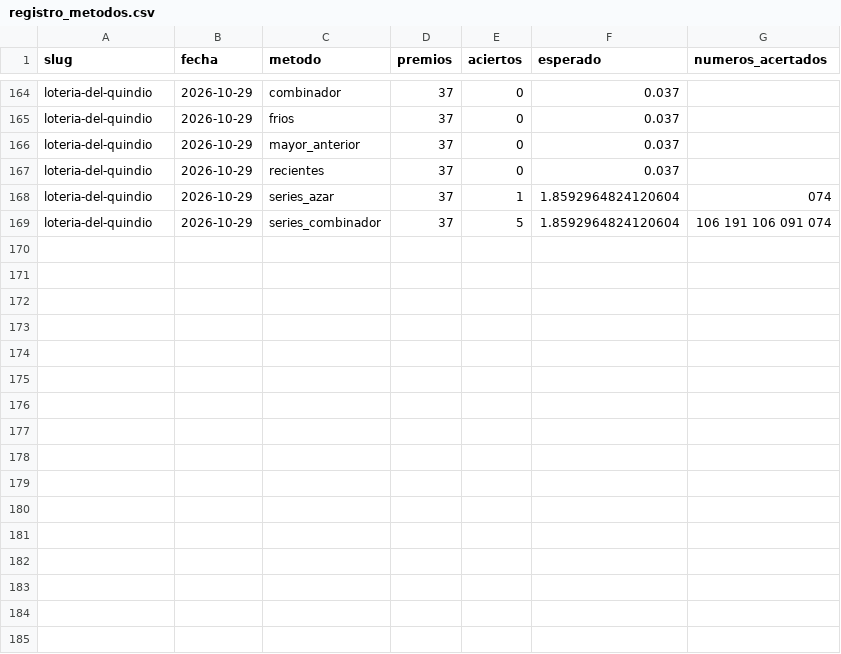
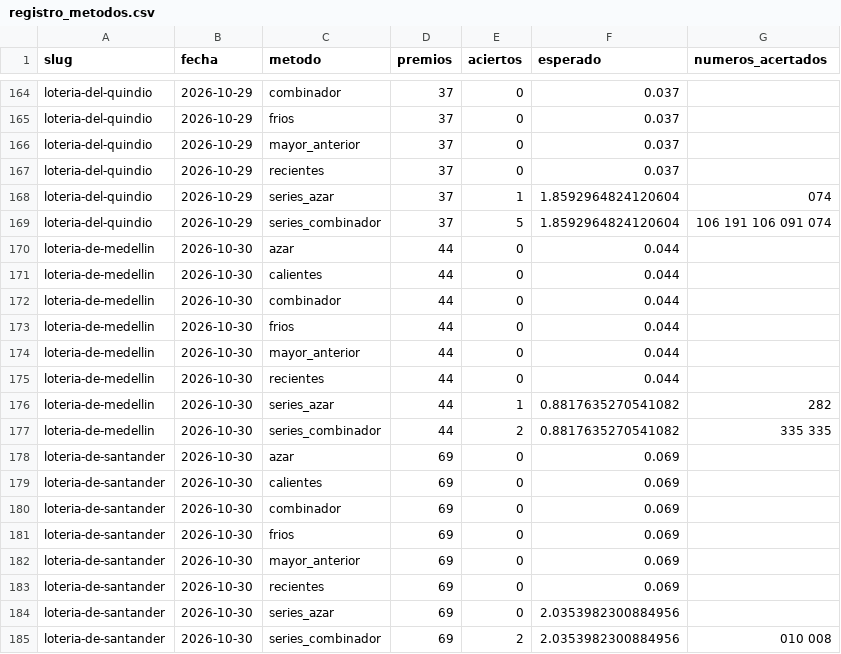
Before and after one commit to satoarsatoar-collab/atlas-loterias, a CSV file: state/registro_metodos.csv, drawn as a sheet; only a part is shown, gaps mark what is left out.

```diff
--- a/state/registro_metodos.csv
+++ b/state/registro_metodos.csv
@@ -169 +169,17 @@ loteria-del-quindio,2026-10-29,series_azar,37,1,1.8592964824120604,074
 loteria-del-quindio,2026-10-29,series_combinador,37,5,1.8592964824120604,106 191 106 091 074
+loteria-de-medellin,2026-10-30,azar,44,0,0.044,
+loteria-de-medellin,2026-10-30,calientes,44,0,0.044,
+loteria-de-medellin,2026-10-30,combinador,44,0,0.044,
+loteria-de-medellin,2026-10-30,frios,44,0,0.044,
+loteria-de-medellin,2026-10-30,mayor_anterior,44,0,0.044,
+loteria-de-medellin,2026-10-30,recientes,44,0,0.044,
+loteria-de-medellin,2026-10-30,series_azar,44,1,0.8817635270541082,282
+loteria-de-medellin,2026-10-30,series_combinador,44,2,0.8817635270541082,335 335
+loteria-de-santander,2026-10-30,azar,69,0,0.069,
+loteria-de-santander,2026-10-30,calientes,69,0,0.069,
+loteria-de-santander,2026-10-30,combinador,69,0,0.069,
+loteria-de-santander,2026-10-30,frios,69,0,0.069,
+loteria-de-santander,2026-10-30,mayor_anterior,69,0,0.069,
+loteria-de-santander,2026-10-30,recientes,69,0,0.069,
+loteria-de-santander,2026-10-30,series_azar,69,0,2.0353982300884956,
+loteria-de-santander,2026-10-30,series_combinador,69,2,2.0353982300884956,010 008
```
Also changed, not shown: state/registro_aciertos.csv, 6 other files.
